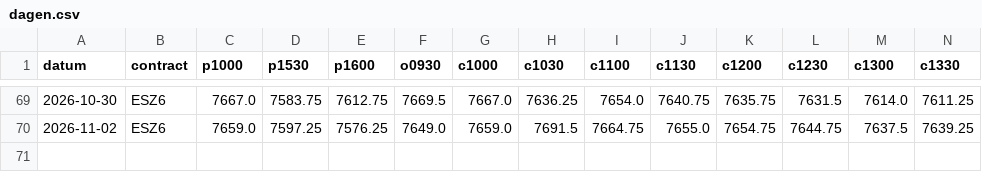
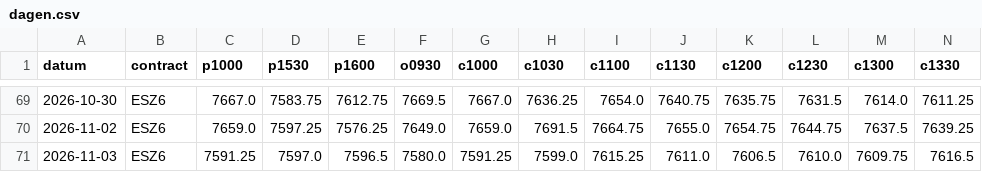
Before and after one commit to mylanreijnen2003-bot/TBotai, a CSV file: futures/mes_paper/koersen/dagen.csv, drawn as a sheet; only a part is shown, gaps mark what is left out; rows hold the shown columns only; the diff names each change by its address in the sheet, - before the commit and + after, or states it on an @@ line.

```diff
--- a/futures/mes_paper/koersen/dagen.csv
+++ b/futures/mes_paper/koersen/dagen.csv
+row 71: 2026-11-03 | ESZ6 | 7591.25 | 7597.0 | 7596.5 | 7580.0 | 7591.25 | 7599.0 | 7615.25 | 7611.0 | 7606.5 | 7610.0 | 7609.75 | 7616.5
```
Also changed, not shown: futures/mes_paper/journal.csv, futures/mes_paper/signalen.csv, 3 other files.
